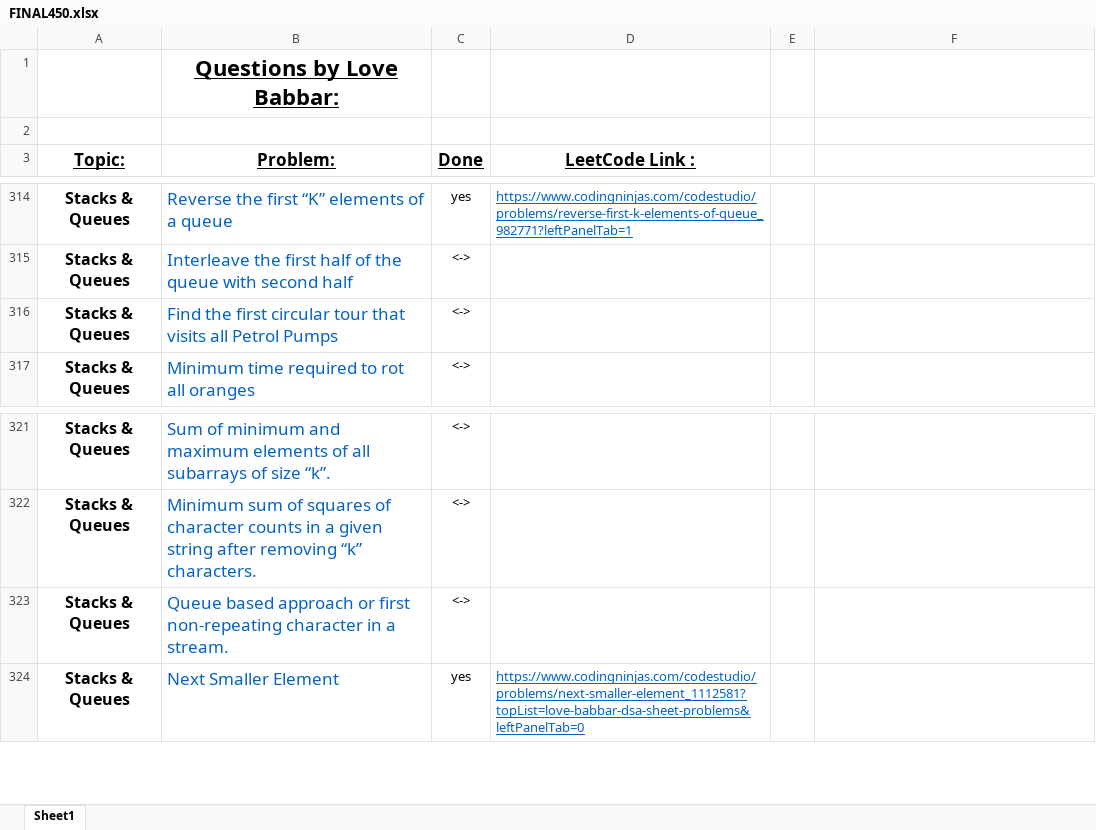
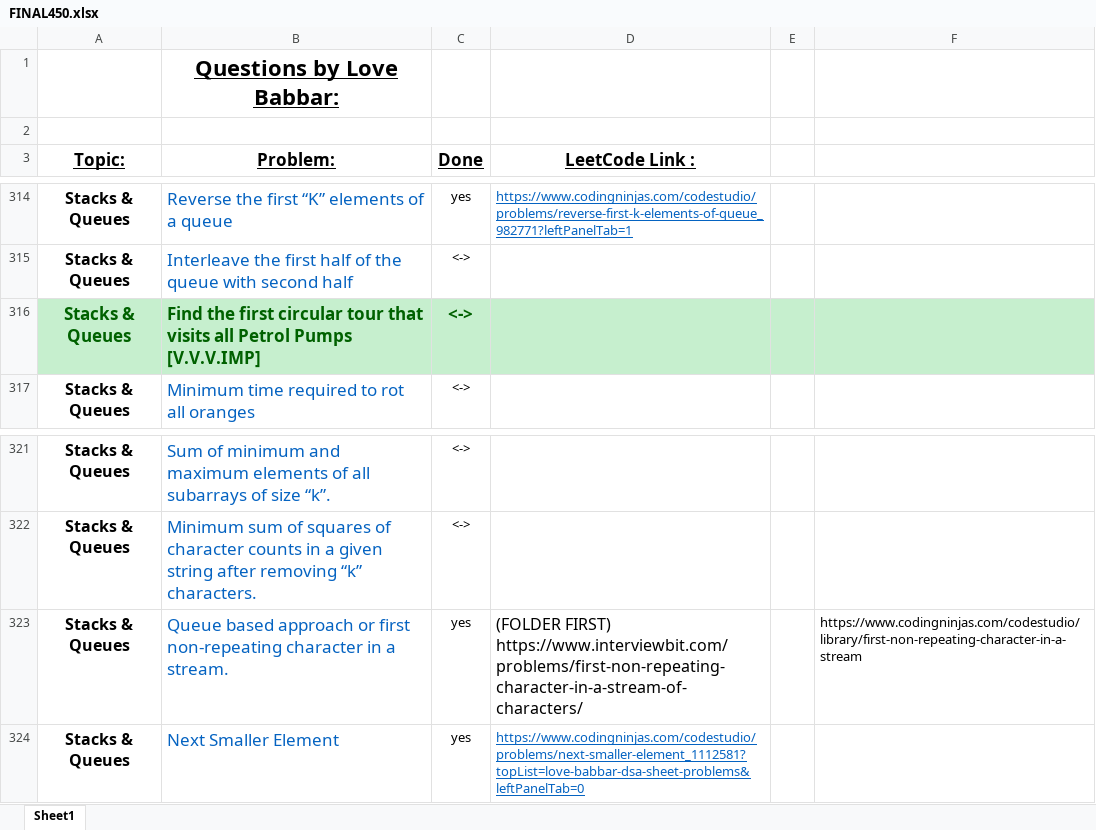
Before and after one commit to ancorp134/DSA, an Excel workbook: 450-QuestionSeries/FINAL450.xlsx, sheet Sheet1, drawn as a sheet; only a part is shown, gaps mark what is left out; values as stored, in another font and other column widths than the file's, no borders; the diff names each change by its address in the sheet, - before the commit and + after, or states it on an @@ line.

Commit message:
first non repeating character in a stream

```diff
--- a/450-QuestionSeries/FINAL450.xlsx (sheet Sheet1)
+++ b/450-QuestionSeries/FINAL450.xlsx (sheet Sheet1)
-A316:F316 fill: none
+A316:F316 fill: #C6EFCE
-A316 text colour: black
+A316 text colour: #006100, text size: larger
-B316 (Problem:): …Petrol Pumps
+B316 (Problem:): …Petrol Pumps [V.V.V.IMP]
-B316:C316 bold: off
+B316:C316 bold: on
-B316 text colour: #0563C1
+B316 text colour: #006100
-C316 text colour: black
+C316 text colour: #006100, text size: larger
-C323 (Done): <->
+C323 (Done): yes
-D323 (LeetCode Link :): (empty)
+D323 (LeetCode Link :): (FOLDER FIRST) https://www.interviewbit.com/problems/first-non-repeating-character-in-a-stream-of-characters/
-F323: (empty)
+F323: https://www.codingninjas.com/codestudio/library/first-non-repeating-character-in-a-stream
```
